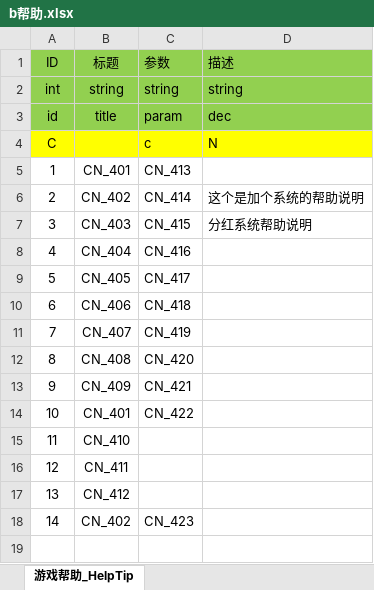
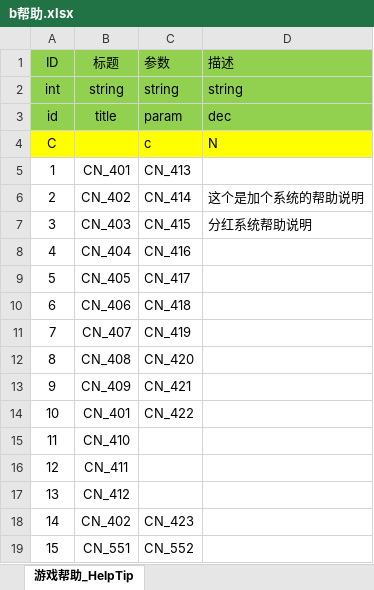
Before and after one commit to game-OceanPlanet/gameConfig, an Excel workbook: b帮助.xlsx, sheet 游戏帮助_HelpTip, drawn as a sheet; values as stored, in another font and other column widths than the file's, no borders; conditional formats not drawn; the diff names each change by its address in the sheet, - before the commit and + after, or states it on an @@ line.

```diff
--- a/b帮助.xlsx (sheet 游戏帮助_HelpTip)
+++ b/b帮助.xlsx (sheet 游戏帮助_HelpTip)
+row 19: 15 | CN_551 | CN_552
```
Also changed, not shown: base/z中文配置_client.xlsx, c宠物.xlsx, 1 other file.
